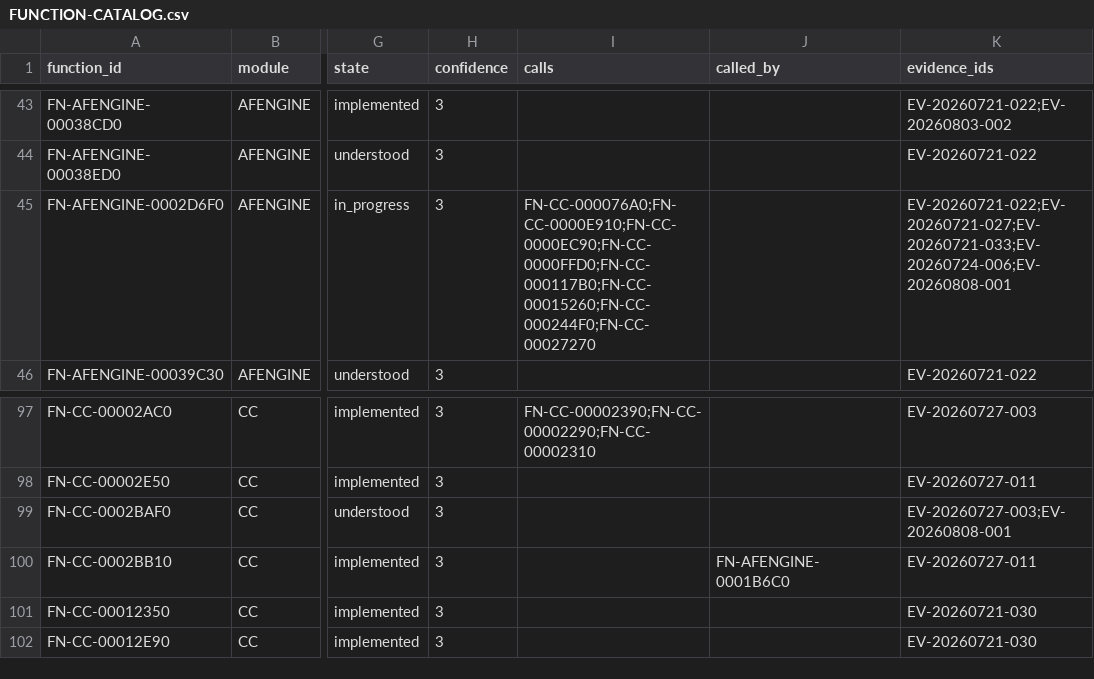
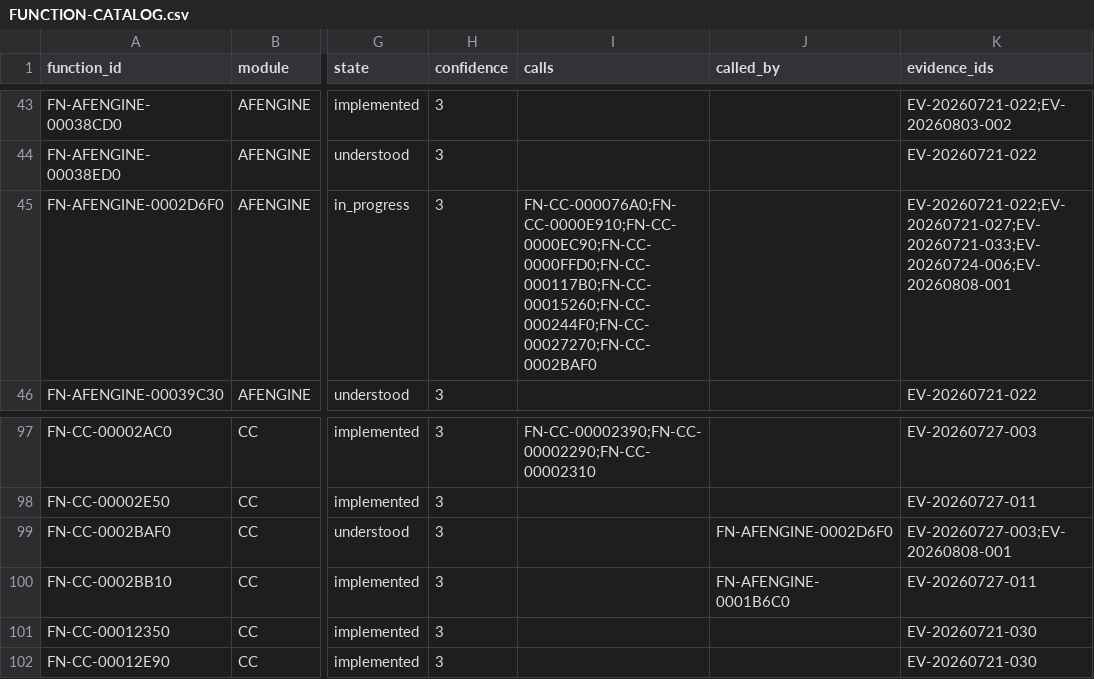
Before and after one commit to tryk016/airfix-dogfighter, a CSV file: docs/re/FUNCTION-CATALOG.csv, drawn as a sheet; only a part is shown, gaps mark what is left out; the diff names each change by its address in the sheet, - before the commit and + after, or states it on an @@ line.

Commit message:
docs: complete level object call graph

```diff
--- a/docs/re/FUNCTION-CATALOG.csv
+++ b/docs/re/FUNCTION-CATALOG.csv
-I45 (calls): FN-CC-000076A0;FN-CC-0000E910;FN-CC-0000EC90;FN-CC-0000FFD0;FN-CC-000117B0;FN-CC-00015260;FN-CC-000244F0;FN-CC-00027270
+I45 (calls): FN-CC-000076A0;FN-CC-0000E910;FN-CC-0000EC90;FN-CC-0000FFD0;FN-CC-000117B0;FN-CC-00015260;FN-CC-000244F0;FN-CC-00027270;FN-CC-0002BAF0
-J99 (called_by): (empty)
+J99 (called_by): FN-AFENGINE-0002D6F0
```
